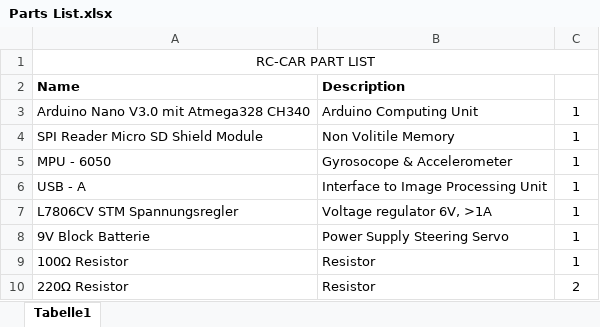
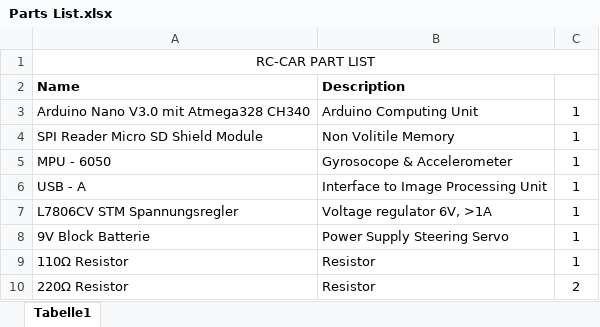
Before and after one commit to EricMiddelhove/rc-car, an Excel workbook: Parts List.xlsx, sheet Tabelle1, drawn as a sheet; values as stored, in another font and other column widths than the file's, no borders; the diff names each change by its address in the sheet, - before the commit and + after, or states it on an @@ line.

```diff
--- a/Parts List.xlsx (sheet Tabelle1)
+++ b/Parts List.xlsx (sheet Tabelle1)
-A9 (Name): 100Ω Resistor
+A9 (Name): 110Ω Resistor
```
Also changed, not shown: 1 other file.
